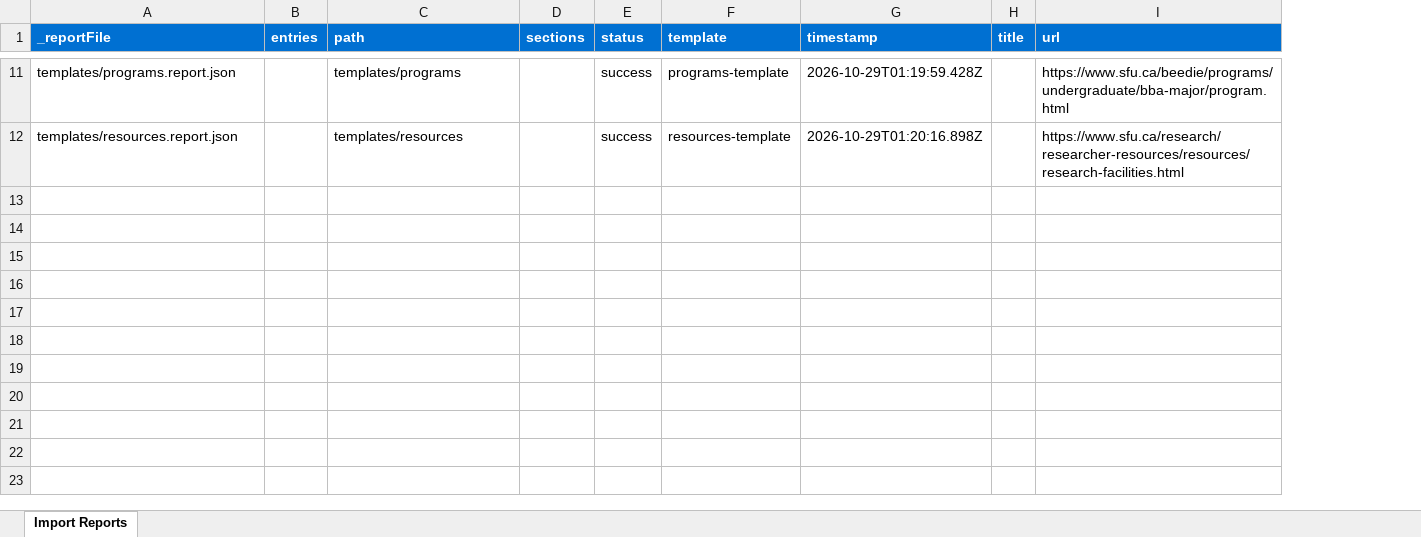
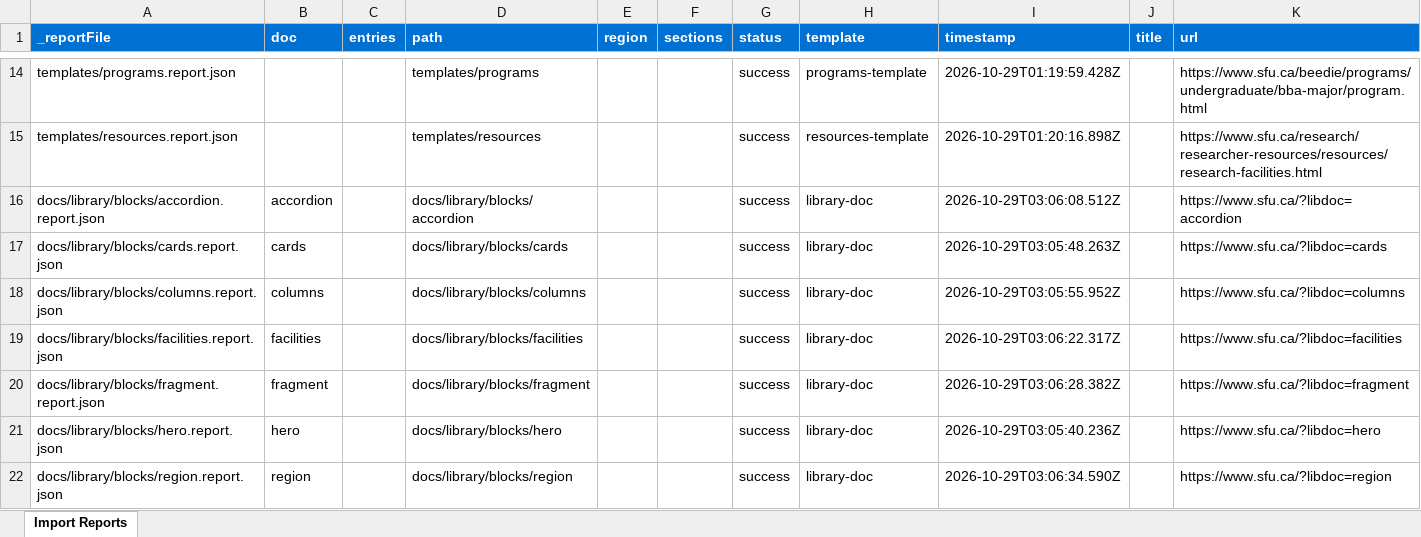
Before and after one commit to chis-adobe/sfu, an Excel workbook: tools/importer/reports/import-resources-template.report.xlsx, sheet Import Reports, drawn as a sheet; only a part is shown, gaps mark what is left out; values as stored, in another font and other column widths than the file's, no borders; the diff covers the shown part only; the diff names each change by its address in the sheet, - before the commit and + after, or states it on an @@ line.

```diff
--- a/tools/importer/reports/import-resources-template.report.xlsx (sheet Import Reports)
+++ b/tools/importer/reports/import-resources-template.report.xlsx (sheet Import Reports)
+column B (doc), empty
+column E (region), empty
+row 16: docs/library/blocks/accordion.report.json | accordion |  | docs/library/blocks/accordion |  |  | success | library-doc | 2026-10-29T03:06:08.512Z |  | https://www.sfu.ca/?libdoc=accordion
+row 17: docs/library/blocks/cards.report.json | cards |  | docs/library/blocks/cards |  |  | success | library-doc | 2026-10-29T03:05:48.263Z |  | https://www.sfu.ca/?libdoc=cards
+row 18: docs/library/blocks/columns.report.json | columns |  | docs/library/blocks/columns |  |  | success | library-doc | 2026-10-29T03:05:55.952Z |  | https://www.sfu.ca/?libdoc=columns
+row 19: docs/library/blocks/facilities.report.json | facilities |  | docs/library/blocks/facilities |  |  | success | library-doc | 2026-10-29T03:06:22.317Z |  | https://www.sfu.ca/?libdoc=facilities
+row 20: docs/library/blocks/fragment.report.json | fragment |  | docs/library/blocks/fragment |  |  | success | library-doc | 2026-10-29T03:06:28.382Z |  | https://www.sfu.ca/?libdoc=fragment
+row 21: docs/library/blocks/hero.report.json | hero |  | docs/library/blocks/hero |  |  | success | library-doc | 2026-10-29T03:05:40.236Z |  | https://www.sfu.ca/?libdoc=hero
+row 22: docs/library/blocks/region.report.json | region |  | docs/library/blocks/region |  |  | success | library-doc | 2026-10-29T03:06:34.590Z |  | https://www.sfu.ca/?libdoc=region
```
Also changed, not shown: 9 added rows and 3 edited cells elsewhere in this sheet, tools/importer/reports/import-block-library.report.xlsx, tools/importer/reports/import-landing-template.report.xlsx, 31 other files.
